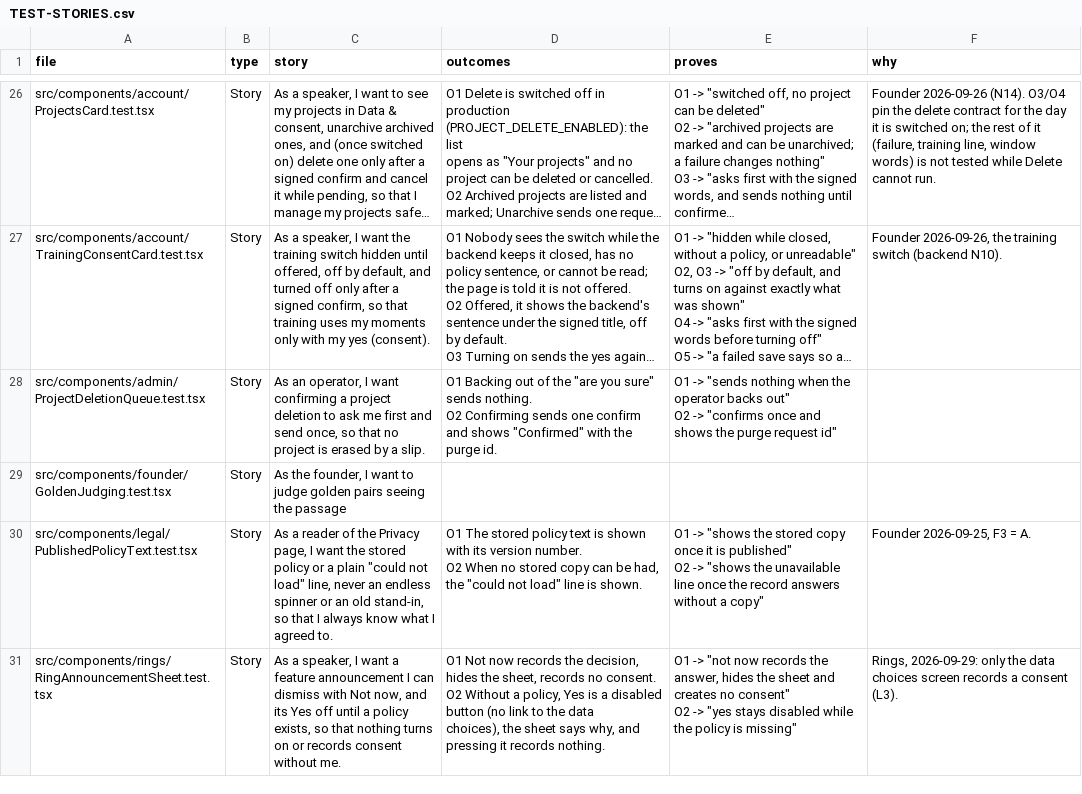
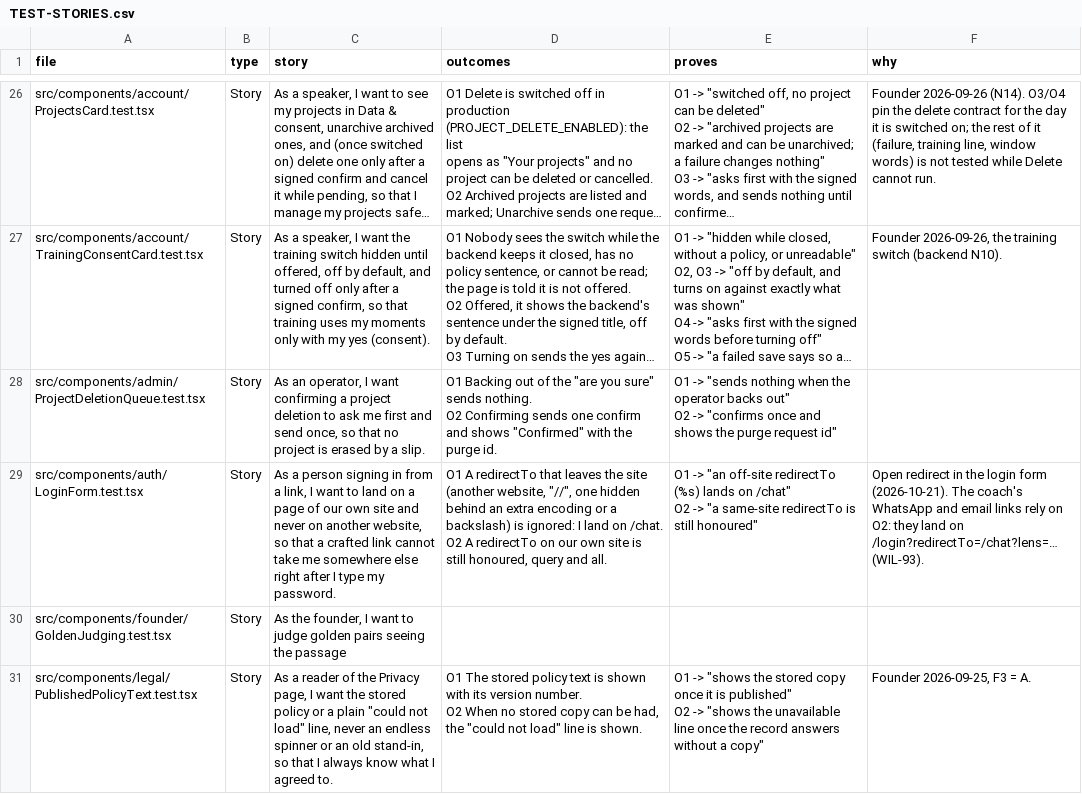
Before and after one commit to wilplus/frontend-cursor, a CSV file: docs/TEST-STORIES.csv, drawn as a sheet; only a part is shown, gaps mark what is left out; the shorter side is filled out with more unchanged rows; long unchanged cells end in ….

```diff
--- a/docs/TEST-STORIES.csv
+++ b/docs/TEST-STORIES.csv
@@ -192,2 +192,6 @@ O2  Confirming sends one confirm and shows ""Confirmed"" with the purge id.","O1
 O2 -> ""confirms once and shows the purge request id""",
+src/components/auth/LoginForm.test.tsx,Story,"As a person signing in from a link, I want to land on a page of our own site and never on another website, so that a crafted link cannot take me somewhere else right after I type my password.","O1  A redirectTo that leaves the site (another website, ""//"", one hidden
+behind an extra encoding or a backslash) is ignored: I land on /chat.
+O2  A redirectTo on our own site is still honoured, query and all.","O1 -> ""an off-site redirectTo (%s) lands on /chat""
+O2 -> ""a same-site redirectTo is still honoured""",Open redirect in the login form (2026-10-21). The coach's WhatsApp and email links rely on O2: they land on /login?redirectTo=/chat?lens=… (WIL-93).
 src/components/founder/GoldenJudging.test.tsx,Story,"As the founder, I want to judge golden pairs seeing the passage",,,
```
Also changed, not shown: 6 other files.
